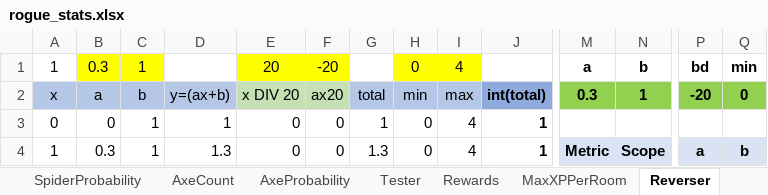
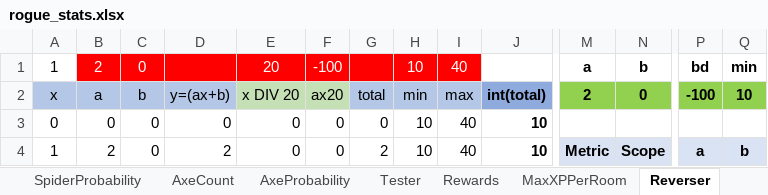
Before and after one commit to kwoolter/roguelike, an Excel workbook: roguelike/model/data/rogue_stats.xlsx, sheet Reverser, drawn as a sheet; only a part is shown, gaps mark what is left out; values as stored, in another font and other column widths than the file's, no borders; charts and pictures and conditional formats not drawn; the diff covers the shown part only; the diff names each change by its address in the sheet, - before the commit and + after, or states it on an @@ line.

Commit message:
tidy up some entity stats

```diff
--- a/roguelike/model/data/rogue_stats.xlsx (sheet Reverser)
+++ b/roguelike/model/data/rogue_stats.xlsx (sheet Reverser)
-B1: 0.3
+B1: 2
@@ B1:C1 fill: #FFFF00 → #FF0000, text colour: black → #FFFFFF @@
-C1: 1
+C1: 0
-D1 fill: none
+D1 fill: #FF0000
@@ E1:F1 fill: #FFFF00 → #FF0000, text colour: black → #FFFFFF @@
-F1: -20
+F1: -100
-G1 fill: none
+G1 fill: #FF0000
-H1: 0
+H1: 10
@@ H1:I1 fill: #FFFF00 → #FF0000, text colour: black → #FFFFFF @@
-I1: 4
+I1: 40
-M2: 0.3
+M2: 2
-N2: 1
+N2: 0
-P2: -20
+P2: -100
-Q2: 0
+Q2: 10
-C3:C4: 1
+C3:C4: 0
-D3: 1
+D3: 0
-G3: 1
+G3: 0
-H3:H4: 0
+H3:H4: 10
-I3:I4: 4
+I3:I4: 40
-J3:J4: 1
+J3:J4: 10
-B4: 0.3
+B4: 2
-D4: 1.3
+D4: 2
-G4: 1.3
+G4: 2
```
Also changed, not shown: 383 edited cells elsewhere in this sheet, charts or pictures, 6 other files.
